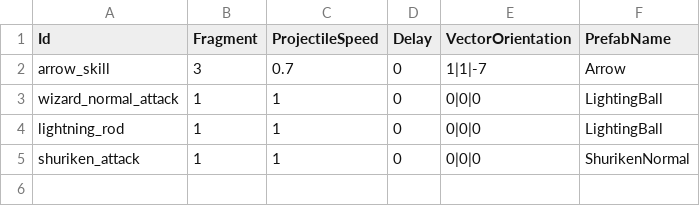
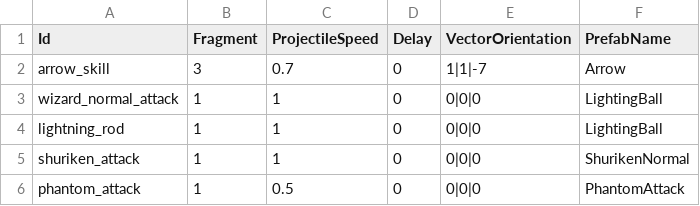
Before and after one commit to CapstoneProjectCastleDefense/GrowCastle, a CSV file: Assets/Resources/BlueprintData/Projectile.csv, drawn as a sheet; the diff names each change by its address in the sheet, - before the commit and + after, or states it on an @@ line.

```diff
--- a/Assets/Resources/BlueprintData/Projectile.csv
+++ b/Assets/Resources/BlueprintData/Projectile.csv
+row 6: phantom_attack | 1 | 0.5 | 0 | 0|0|0 | PhantomAttack
```
Also changed, not shown: Assets/Resources/BlueprintData/Enemy.csv, Assets/Resources/BlueprintData/Level.csv, 26 other files.
